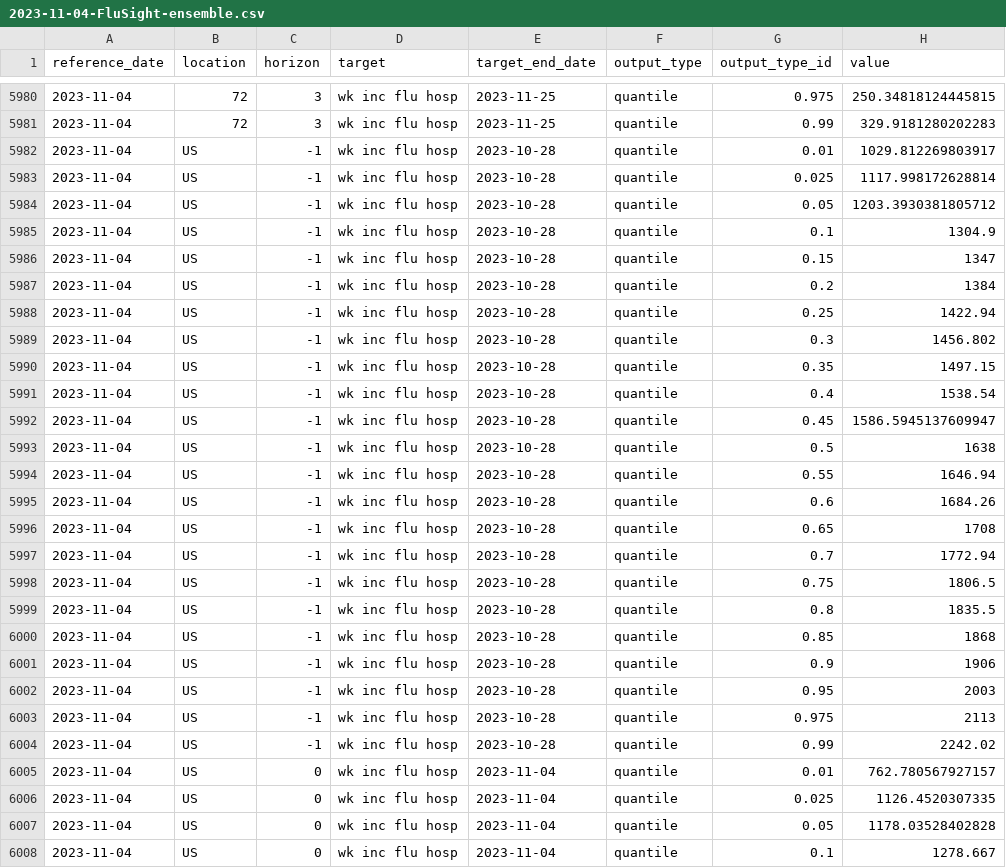
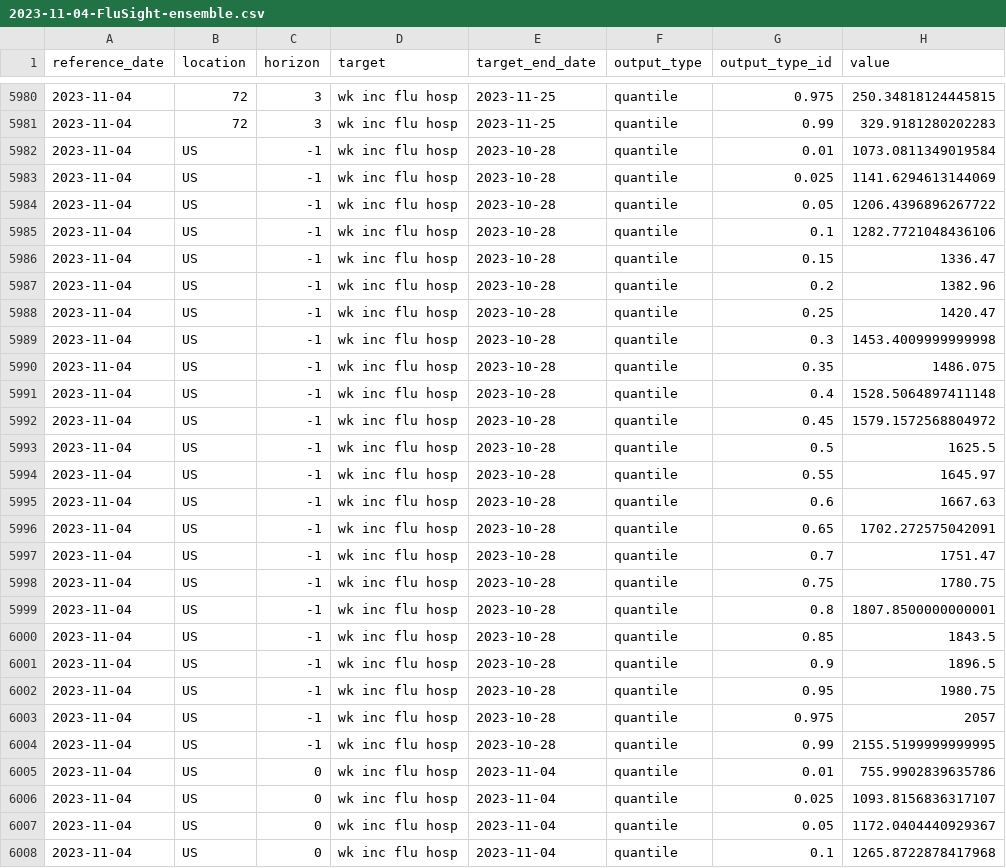
Before and after one commit to cdcepi/Flusight-ensemble, a CSV file: model-output/FluSight-ensemble/2023-11-04-FluSight-ensemble.csv, drawn as a sheet; only a part is shown, gaps mark what is left out; the diff covers the shown part only.

```diff
--- a/model-output/FluSight-ensemble/2023-11-04-FluSight-ensemble.csv
+++ b/model-output/FluSight-ensemble/2023-11-04-FluSight-ensemble.csv
@@ -5981,28 +5981,28 @@ reference_date,location,horizon,target,target_end_date,output_type,output_type_i
 2023-11-04,72,3,wk inc flu hosp,2023-11-25,quantile,0.99,329.9181280202283
-2023-11-04,US,-1,wk inc flu hosp,2023-10-28,quantile,0.01,1029.812269803917
-2023-11-04,US,-1,wk inc flu hosp,2023-10-28,quantile,0.025,1117.998172628814
-2023-11-04,US,-1,wk inc flu hosp,2023-10-28,quantile,0.05,1203.3930381805712
-2023-11-04,US,-1,wk inc flu hosp,2023-10-28,quantile,0.1,1304.9
-2023-11-04,US,-1,wk inc flu hosp,2023-10-28,quantile,0.15,1347
-2023-11-04,US,-1,wk inc flu hosp,2023-10-28,quantile,0.2,1384
-2023-11-04,US,-1,wk inc flu hosp,2023-10-28,quantile,0.25,1422.94
-2023-11-04,US,-1,wk inc flu hosp,2023-10-28,quantile,0.3,1456.802
-2023-11-04,US,-1,wk inc flu hosp,2023-10-28,quantile,0.35,1497.15
-2023-11-04,US,-1,wk inc flu hosp,2023-10-28,quantile,0.4,1538.54
-2023-11-04,US,-1,wk inc flu hosp,2023-10-28,quantile,0.45,1586.5945137609947
-2023-11-04,US,-1,wk inc flu hosp,2023-10-28,quantile,0.5,1638
-2023-11-04,US,-1,wk inc flu hosp,2023-10-28,quantile,0.55,1646.94
-2023-11-04,US,-1,wk inc flu hosp,2023-10-28,quantile,0.6,1684.26
-2023-11-04,US,-1,wk inc flu hosp,2023-10-28,quantile,0.65,1708
-2023-11-04,US,-1,wk inc flu hosp,2023-10-28,quantile,0.7,1772.94
-2023-11-04,US,-1,wk inc flu hosp,2023-10-28,quantile,0.75,1806.5
-2023-11-04,US,-1,wk inc flu hosp,2023-10-28,quantile,0.8,1835.5
-2023-11-04,US,-1,wk inc flu hosp,2023-10-28,quantile,0.85,1868
-2023-11-04,US,-1,wk inc flu hosp,2023-10-28,quantile,0.9,1906
-2023-11-04,US,-1,wk inc flu hosp,2023-10-28,quantile,0.95,2003
-2023-11-04,US,-1,wk inc flu hosp,2023-10-28,quantile,0.975,2113
-2023-11-04,US,-1,wk inc flu hosp,2023-10-28,quantile,0.99,2242.02
-2023-11-04,US,0,wk inc flu hosp,2023-11-04,quantile,0.01,762.780567927157
-2023-11-04,US,0,wk inc flu hosp,2023-11-04,quantile,0.025,1126.4520307335
-2023-11-04,US,0,wk inc flu hosp,2023-11-04,quantile,0.05,1178.03528402828
-2023-11-04,US,0,wk inc flu hosp,2023-11-04,quantile,0.1,1278.667
+2023-11-04,US,-1,wk inc flu hosp,2023-10-28,quantile,0.01,1073.0811349019584
+2023-11-04,US,-1,wk inc flu hosp,2023-10-28,quantile,0.025,1141.6294613144069
+2023-11-04,US,-1,wk inc flu hosp,2023-10-28,quantile,0.05,1206.4396896267722
+2023-11-04,US,-1,wk inc flu hosp,2023-10-28,quantile,0.1,1282.7721048436106
+2023-11-04,US,-1,wk inc flu hosp,2023-10-28,quantile,0.15,1336.47
+2023-11-04,US,-1,wk inc flu hosp,2023-10-28,quantile,0.2,1382.96
+2023-11-04,US,-1,wk inc flu hosp,2023-10-28,quantile,0.25,1420.47
+2023-11-04,US,-1,wk inc flu hosp,2023-10-28,quantile,0.3,1453.4009999999998
+2023-11-04,US,-1,wk inc flu hosp,2023-10-28,quantile,0.35,1486.075
+2023-11-04,US,-1,wk inc flu hosp,2023-10-28,quantile,0.4,1528.5064897411148
+2023-11-04,US,-1,wk inc flu hosp,2023-10-28,quantile,0.45,1579.1572568804972
+2023-11-04,US,-1,wk inc flu hosp,2023-10-28,quantile,0.5,1625.5
+2023-11-04,US,-1,wk inc flu hosp,2023-10-28,quantile,0.55,1645.97
+2023-11-04,US,-1,wk inc flu hosp,2023-10-28,quantile,0.6,1667.63
+2023-11-04,US,-1,wk inc flu hosp,2023-10-28,quantile,0.65,1702.272575042091
+2023-11-04,US,-1,wk inc flu hosp,2023-10-28,quantile,0.7,1751.47
+2023-11-04,US,-1,wk inc flu hosp,2023-10-28,quantile,0.75,1780.75
+2023-11-04,US,-1,wk inc flu hosp,2023-10-28,quantile,0.8,1807.8500000000001
+2023-11-04,US,-1,wk inc flu hosp,2023-10-28,quantile,0.85,1843.5
+2023-11-04,US,-1,wk inc flu hosp,2023-10-28,quantile,0.9,1896.5
+2023-11-04,US,-1,wk inc flu hosp,2023-10-28,quantile,0.95,1980.75
+2023-11-04,US,-1,wk inc flu hosp,2023-10-28,quantile,0.975,2057
+2023-11-04,US,-1,wk inc flu hosp,2023-10-28,quantile,0.99,2155.5199999999995
+2023-11-04,US,0,wk inc flu hosp,2023-11-04,quantile,0.01,755.9902839635786
+2023-11-04,US,0,wk inc flu hosp,2023-11-04,quantile,0.025,1093.8156836317107
+2023-11-04,US,0,wk inc flu hosp,2023-11-04,quantile,0.05,1172.0404440929367
+2023-11-04,US,0,wk inc flu hosp,2023-11-04,quantile,0.1,1265.8722878417968
```
Also changed, not shown: 65 edited cells elsewhere in this file, model-output/FluSight-lop_norm/2023-11-04-FluSight-lop_norm.csv, models-to-include-in-ensemble-2023-11-04.csv.
